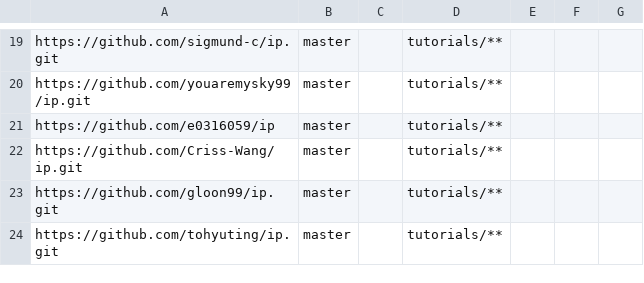
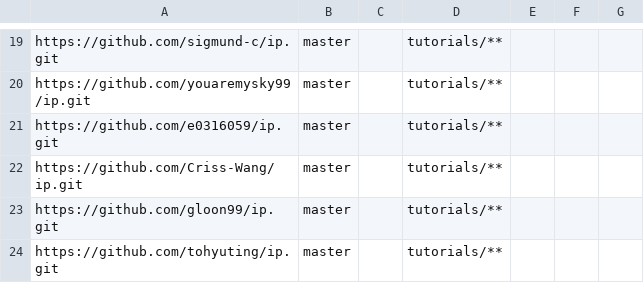
Before and after one commit to nus-tic2002-2020/ip-dashboard, a CSV file: configs/repo-config.csv, drawn as a sheet; only a part is shown, gaps mark what is left out.

```diff
--- a/configs/repo-config.csv
+++ b/configs/repo-config.csv
@@ -20,3 +20,3 @@ https://github.com/sigmund-c/ip.git,master,,tutorials/**,,,
 https://github.com/youaremysky99/ip.git,master,,tutorials/**,,,
-https://github.com/e0316059/ip,master,,tutorials/**,,,
+https://github.com/e0316059/ip.git,master,,tutorials/**,,,
 https://github.com/Criss-Wang/ip.git,master,,tutorials/**,,,
```
Also changed, not shown: 1 other file.
